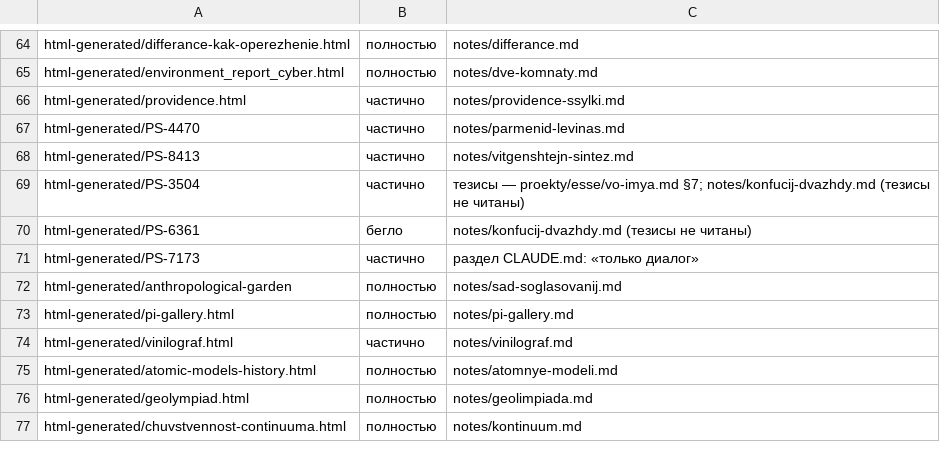
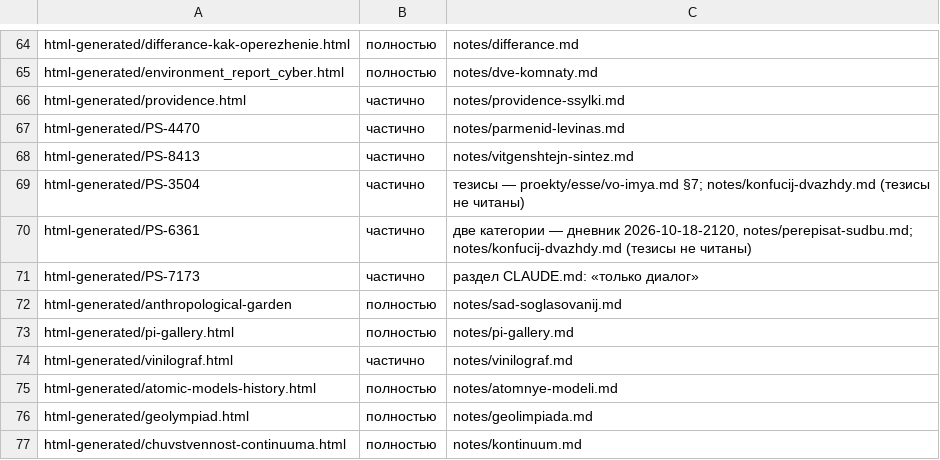
Before and after one commit to Ranatar/diarai, a TSV file: proekty/karta/status.tsv, drawn as a sheet; only a part is shown, gaps mark what is left out.

```diff
--- a/proekty/karta/status.tsv
+++ b/proekty/karta/status.tsv
@@ -69,3 +69,3 @@ html-generated/PS-8413	частично	notes/vitgenshtejn-sintez.md
 html-generated/PS-3504	частично	тезисы — proekty/esse/vo-imya.md §7; notes/konfucij-dvazhdy.md (тезисы не читаны)
-html-generated/PS-6361	бегло	notes/konfucij-dvazhdy.md (тезисы не читаны)
+html-generated/PS-6361	частично	две категории — дневник 2026-10-18-2120, notes/perepisat-sudbu.md; notes/konfucij-dvazhdy.md (тезисы не читаны)
 html-generated/PS-7173	частично	раздел CLAUDE.md: «только диалог»
```
Also changed, not shown: 3 other files.
